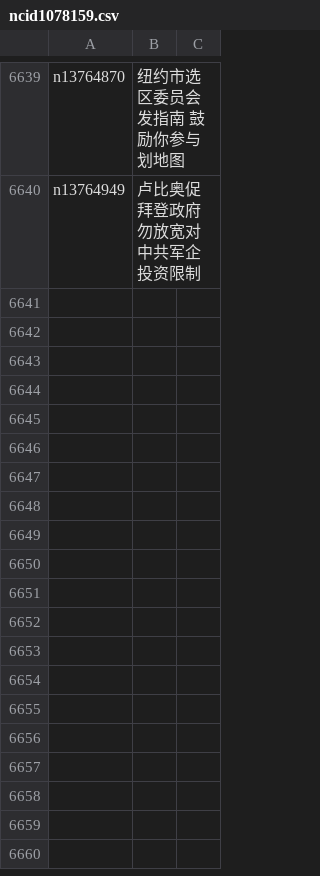
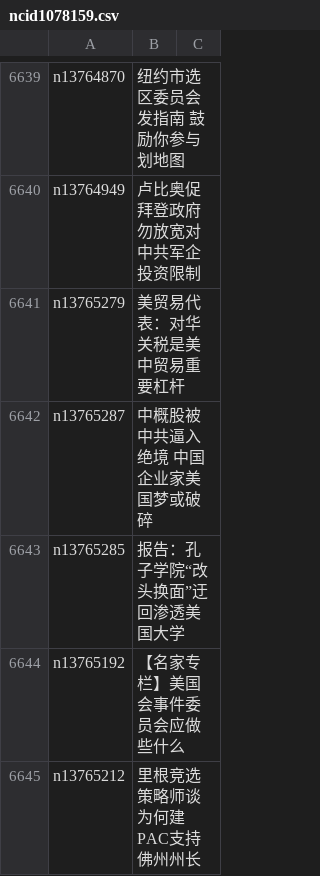
Before and after one commit to easy2view/epoch-news, a CSV file: indexes/ncid1078159.csv, drawn as a sheet; only a part is shown, gaps mark what is left out.

```diff
--- a/indexes/ncid1078159.csv
+++ b/indexes/ncid1078159.csv
@@ -6640 +6640,6 @@ n13764870,纽约市选区委员会发指南 鼓励你参与划地图
 n13764949,卢比奥促拜登政府勿放宽对中共军企投资限制
+n13765279,美贸易代表：对华关税是美中贸易重要杠杆
+n13765287,中概股被中共逼入绝境 中国企业家美国梦或破碎
+n13765285,报告：孔子学院“改头换面”迂回渗透美国大学
+n13765192,【名家专栏】美国会事件委员会应做些什么
+n13765212,里根竞选策略师谈为何建PAC支持佛州州长
```
Also changed, not shown: indexes/ncid1078158.csv, indexes/ncid1349362.csv, 38 other files.
